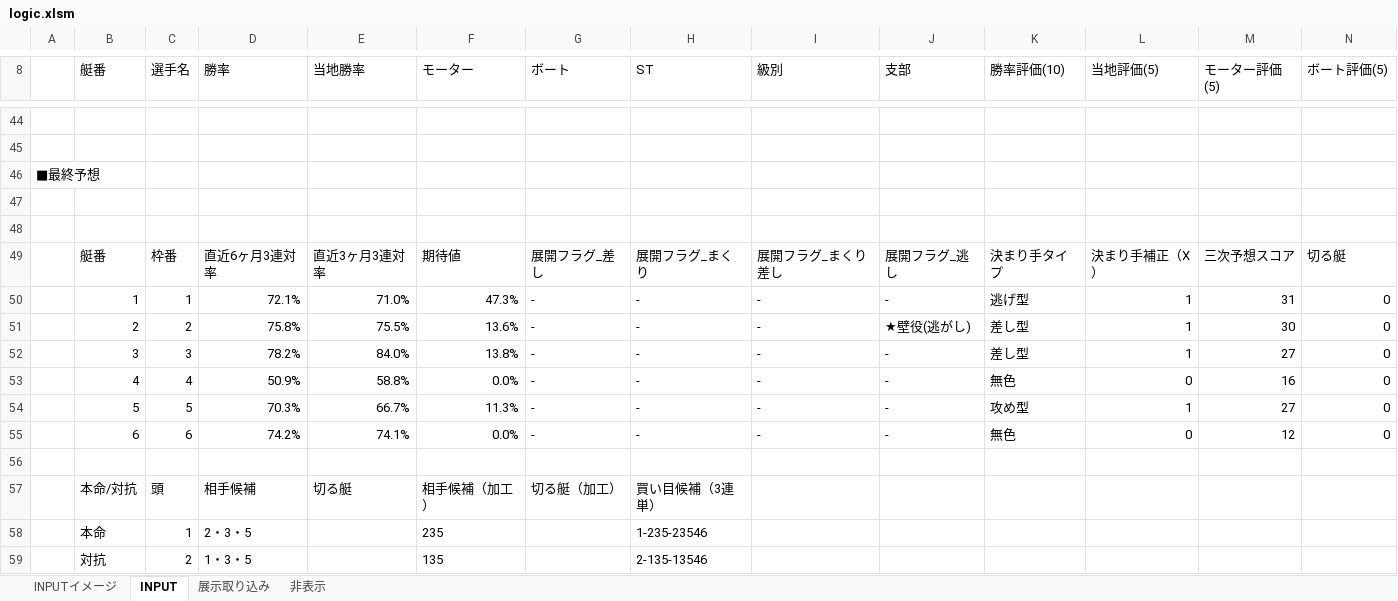
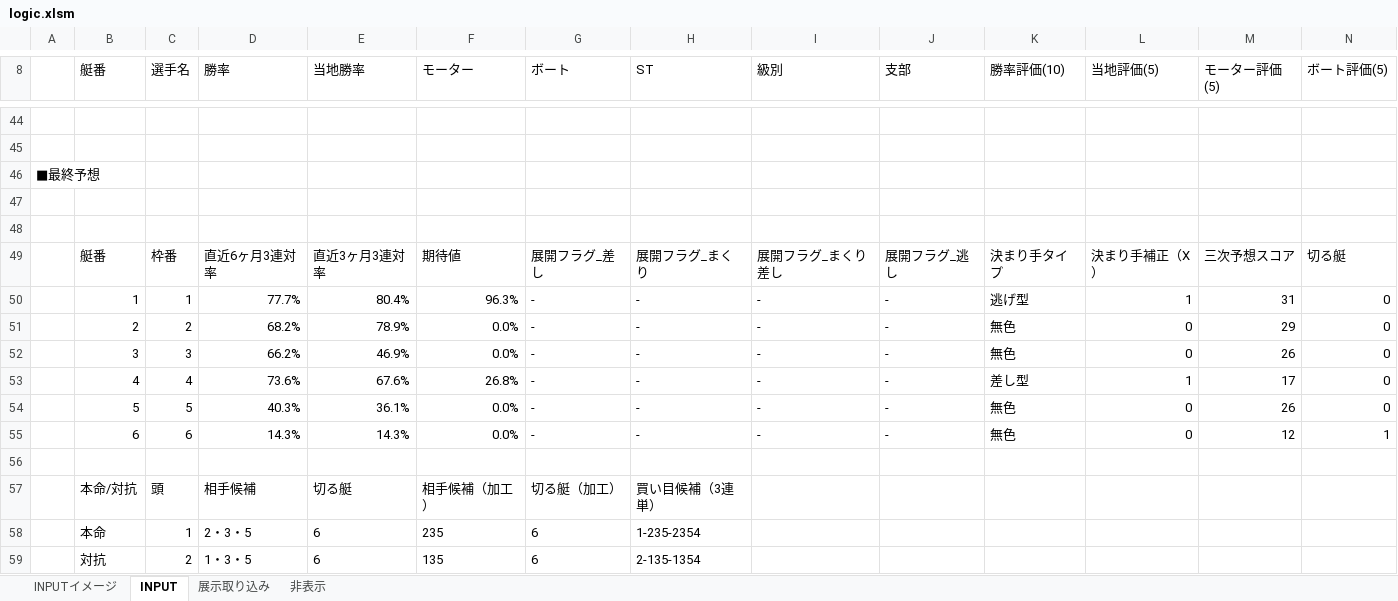
Before and after one commit to miyase428/BoatRaceLogic, an Excel workbook: sample/logic.xlsm, sheet INPUT, drawn as a sheet; only a part is shown, gaps mark what is left out; values as stored, in another font and other column widths than the file's, no borders; charts and pictures not drawn; removed rows and columns are numbered as before the commit, all else as after; rows hold the shown columns only; the diff covers the shown part only; the diff names each change by its address in the sheet, - before the commit and + after, or states it on an @@ line.

Commit message:
Excel用sum理論

```diff
--- a/sample/logic.xlsm (sheet INPUT)
+++ b/sample/logic.xlsm (sheet INPUT)
-D50 (勝率): 72.1%
+D50 (勝率): 77.7%
-E50 (当地勝率): 71.0%
+E50 (当地勝率): 80.4%
-F50 (モーター): 47.3%
+F50 (モーター): 96.3%
-row 51:  | 2 | 2 | 75.8% | 75.5% | 13.6% | - | - | - | ★壁役(逃がし) | 差し型 | 1 | 30 | 0
-row 52:  | 3 | 3 | 78.2% | 84.0% | 13.8% | - | - | - | - | 差し型 | 1 | 27 | 0
-B51 (艇番): 4
+B51 (艇番): 2
-C51 (選手名): 4
+C51 (選手名): 2
-D51 (勝率): 50.9%
+D51 (勝率): 68.2%
-E51 (当地勝率): 58.8%
+E51 (当地勝率): 78.9%
-M51 (モーター評価(5)): 16
+M51 (モーター評価(5)): 29
+row 52:  | 3 | 3 | 66.2% | 46.9% | 0.0% | - | - | - | - | 無色 | 0 | 26 | 0
+row 53:  | 4 | 4 | 73.6% | 67.6% | 26.8% | - | - | - | - | 差し型 | 1 | 17 | 0
-D54 (勝率): 70.3%
+D54 (勝率): 40.3%
-E54 (当地勝率): 66.7%
+E54 (当地勝率): 36.1%
-F54 (モーター): 11.3%
+F54 (モーター): 0.0%
-K54 (勝率評価(10)): 攻め型
+K54 (勝率評価(10)): 無色
-L54 (当地評価(5)): 1
+L54 (当地評価(5)): 0
-M54 (モーター評価(5)): 27
+M54 (モーター評価(5)): 26
-D55 (勝率): 74.2%
+D55 (勝率): 14.3%
-E55 (当地勝率): 74.1%
+E55 (当地勝率): 14.3%
-N55 (ボート評価(5)): 0
+N55 (ボート評価(5)): 1
-E58:E59 (当地勝率): (empty)
+E58:E59 (当地勝率): 6
-G58:G59 (ボート): (empty)
+G58:G59 (ボート): 6
-H58 (ST): 1-235-23546
+H58 (ST): 1-235-2354
-H59 (ST): 2-135-13546
+H59 (ST): 2-135-1354
```
Also changed, not shown: 13 added rows, 13 removed rows and 35 edited cells elsewhere in this sheet, sheet 展示取り込み, 1 other file.
